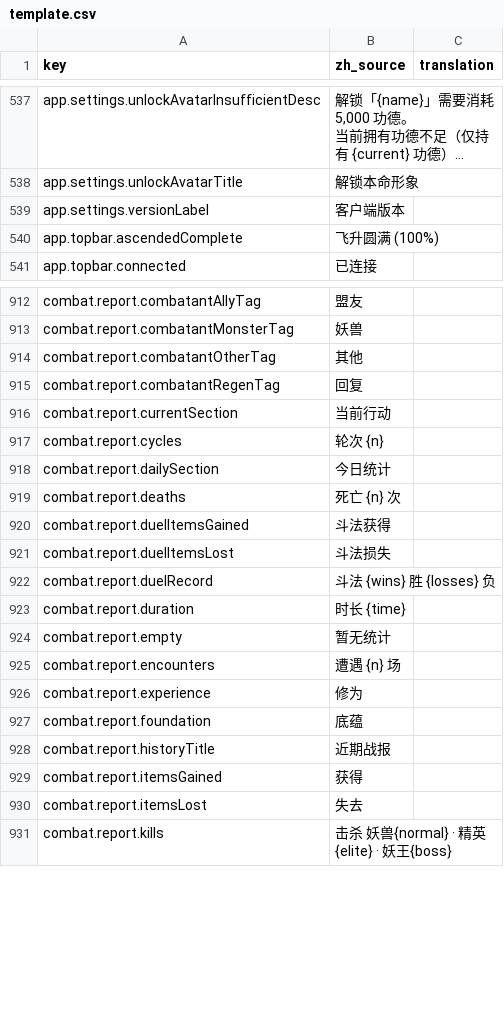
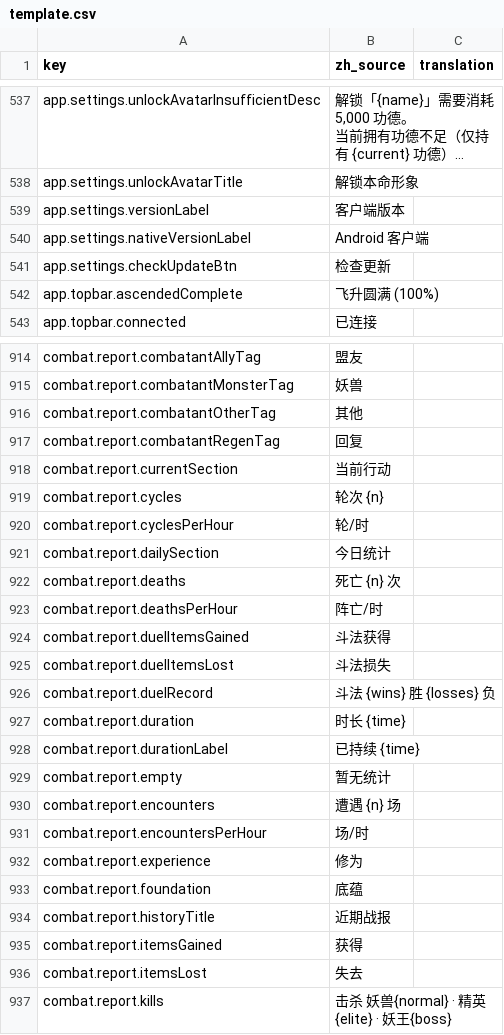
Before and after one commit to fruktoguo/daohua, a CSV file: frontend/public/locales/template.csv, drawn as a sheet; only a part is shown, gaps mark what is left out; long unchanged cells end in …; the diff covers the shown part only; the diff names each change by its address in the sheet, - before the commit and + after, or states it on an @@ line.

Commit message:
feat: 优化行动统计面板支持简要与详细Tab及队友收益查看
- 协议与服务端：在 PlayerCardDto 中扩充可选 CurrentReport 字段，SocialRuntime 透传目标玩家当前行动账本，支持组队场景下按需协同查询；
- 前端状态与解耦：socialStore 新增 teammateReports 缓存与独立查询流，严格隔离角色名片弹窗；
- 速率估算与日收益：编写 statsCalculations 核心算法，根据流逝时长折算平均每日灵石估值（xxx万/天）、战斗频次（场/时）与击杀速率、每小时修为与经验速率，并提供主要产出日估算；
- 前端交互与视觉：重构 StatsPanel 增设简要（默认）与详细双Tab切换，在队伍成员>1时提供成员选择页签，全适配浅色与暗色修仙微光主题；
- 门禁与验证：补齐 i18n 词条全量覆盖、新增 3 项纯逻辑单元测试与信封往返测试、通过浏览器双主题端到端验证。

```diff
--- a/frontend/public/locales/template.csv
+++ b/frontend/public/locales/template.csv
+row 540: app.settings.nativeVersionLabel | Android 客户端
+row 541: app.settings.checkUpdateBtn | 检查更新
+row 920: combat.report.cyclesPerHour | 轮/时
+row 923: combat.report.deathsPerHour | 阵亡/时
+row 928: combat.report.durationLabel | 已持续 {time}
+row 931: combat.report.encountersPerHour | 场/时
```
Also changed, not shown: 23 added rows elsewhere in this file, 15 other files.
